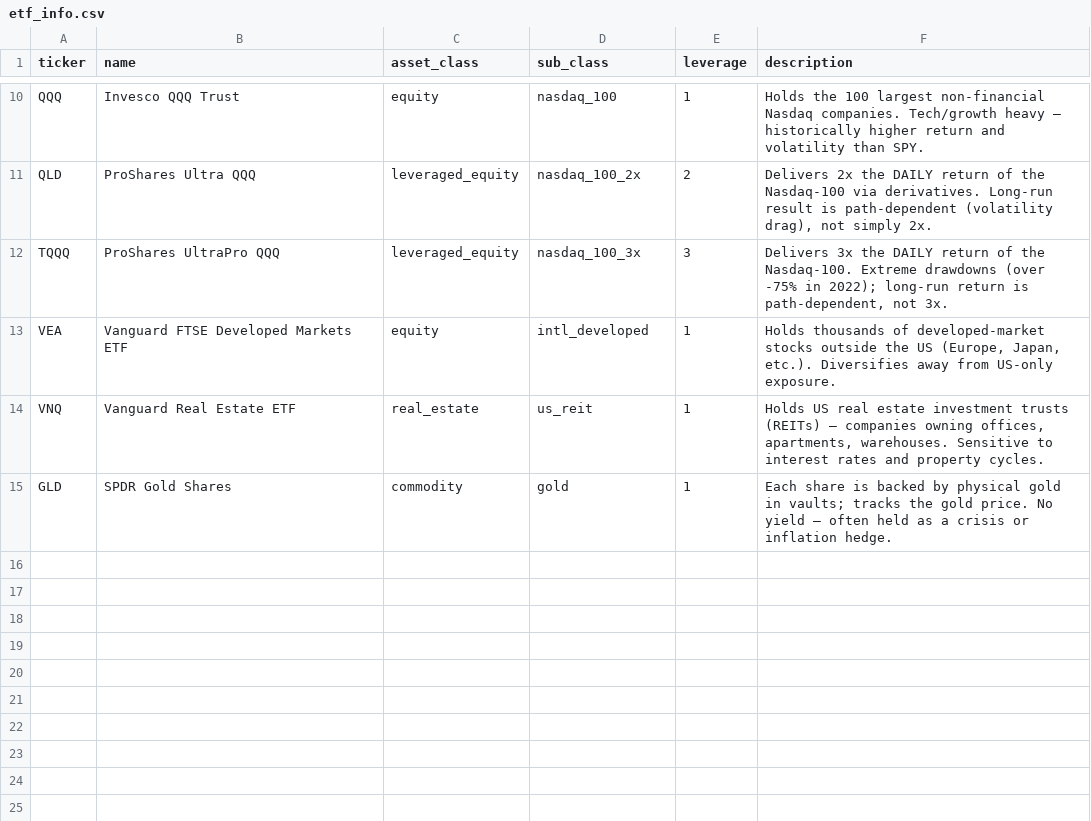
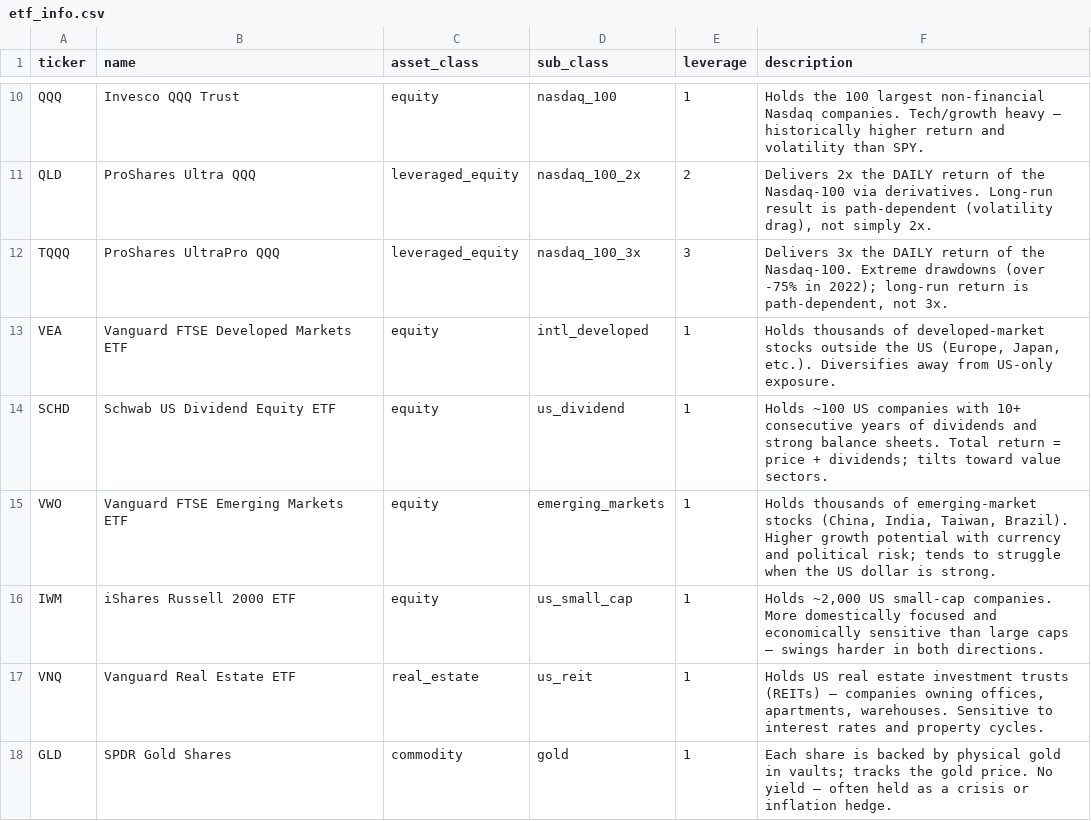
Before and after one commit to aestim/etf-analytics, a CSV file: dbt/seeds/etf_info.csv, drawn as a sheet; only a part is shown, gaps mark what is left out; the diff names each change by its address in the sheet, - before the commit and + after, or states it on an @@ line.

Commit message:
feat: expand universe to 17 tickers (SCHD, VWO, IWM — dividend/EM/small-cap axes)

```diff
--- a/dbt/seeds/etf_info.csv
+++ b/dbt/seeds/etf_info.csv
+row 14: SCHD | Schwab US Dividend Equity ETF | equity | us_dividend | 1 | Holds ~100 US companies with 10+ consecutive years of dividends and strong balance sheets. Total return = price + dividends; tilts toward value sectors.
+row 15: VWO | Vanguard FTSE Emerging Markets ETF | equity | emerging_markets | 1 | Holds thousands of emerging-market stocks (China, India, Taiwan, Brazil). Higher growth potential with currency and political risk; tends to struggle when the US dollar is strong.
+row 16: IWM | iShares Russell 2000 ETF | equity | us_small_cap | 1 | Holds ~2,000 US small-cap companies. More domestically focused and economically sensitive than large caps — swings harder in both directions.
```
Also changed, not shown: 3 other files.
